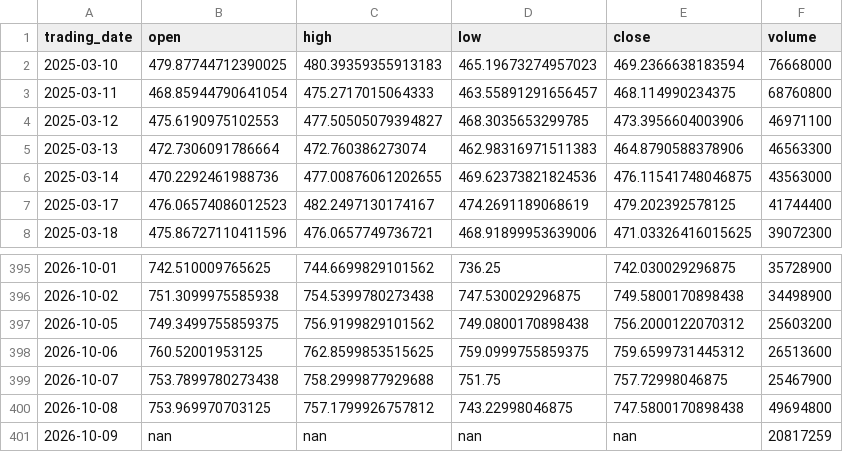
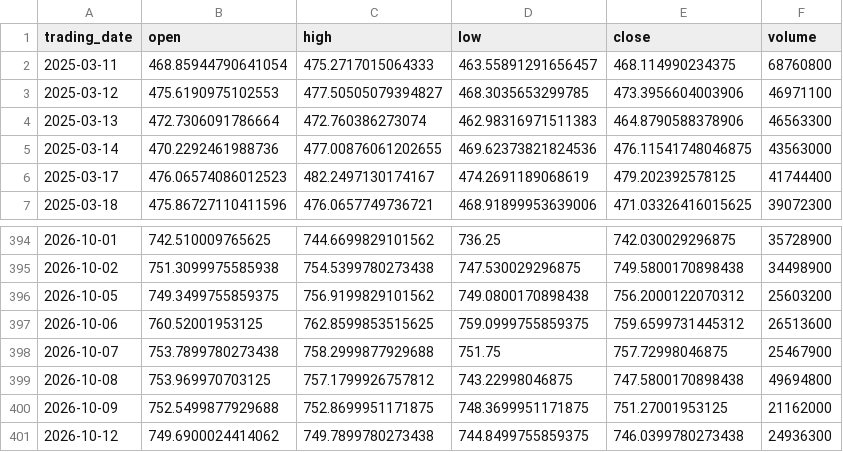
Before and after one commit to ylqi007/Stock-MA-Tracker, a CSV file: data/QQQ.csv, drawn as a sheet; only a part is shown, gaps mark what is left out.

```diff
--- a/data/QQQ.csv
+++ b/data/QQQ.csv
@@ -1,3 +1,2 @@
 trading_date,open,high,low,close,volume
-2025-03-10,479.87744712390025,480.39359355913183,465.19673274957023,469.2366638183594,76668000
 2025-03-11,468.85944790641054,475.2717015064333,463.55891291656457,468.114990234375,68760800
@@ -400,2 +399,3 @@ trading_date,open,high,low,close,volume
 2026-10-08,753.969970703125,757.1799926757812,743.22998046875,747.5800170898438,49694800
-2026-10-09,nan,nan,nan,nan,20817259
+2026-10-09,752.5499877929688,752.8699951171875,748.3699951171875,751.27001953125,21162000
+2026-10-12,749.6900024414062,749.7899780273438,744.8499755859375,746.0399780273438,24936300
```
Also changed, not shown: 1 other file.
